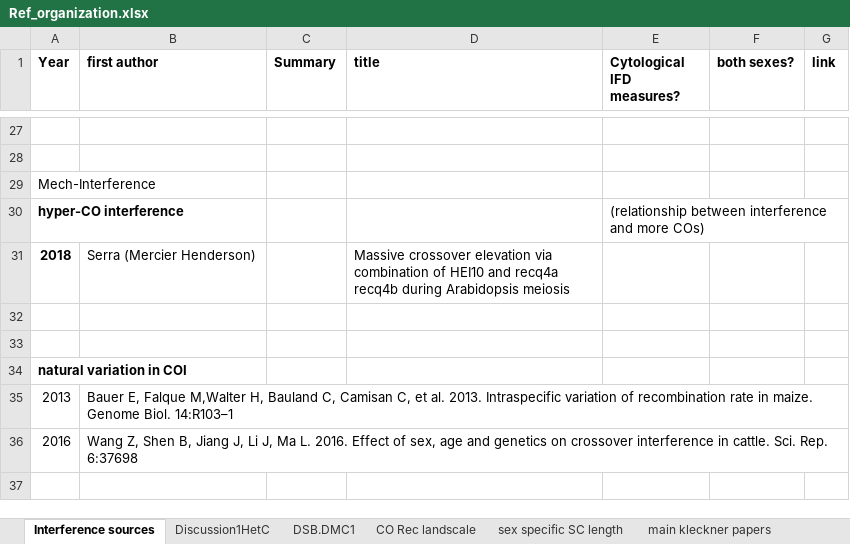
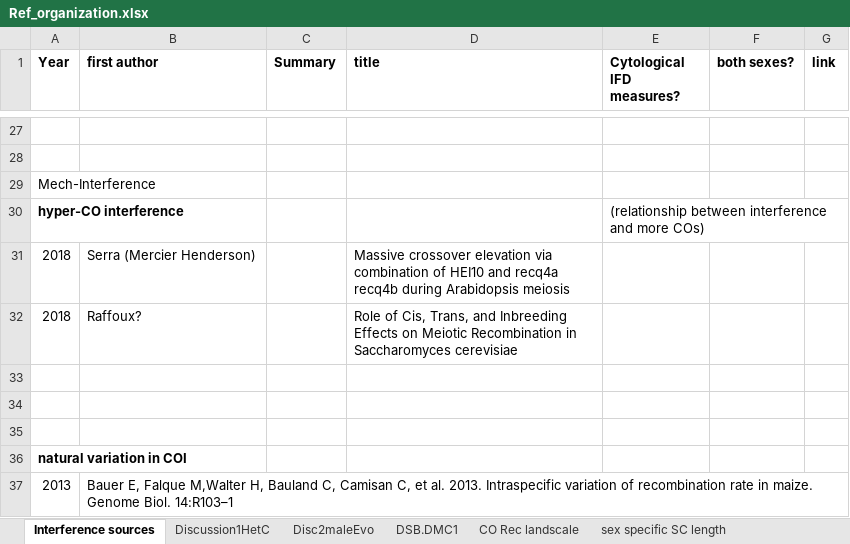
Before and after one commit to petersoapes/MLH1repo, an Excel workbook: Ref_organization.xlsx, sheet Interference sources, drawn as a sheet; only a part is shown, gaps mark what is left out; the shorter side is filled out with more unchanged rows; values as stored, in another font and other column widths than the file's, no borders; the diff names each change by its address in the sheet, - before the commit and + after, or states it on an @@ line.

```diff
--- a/Ref_organization.xlsx (sheet Interference sources)
+++ b/Ref_organization.xlsx (sheet Interference sources)
+sheet tab: Disc2maleEvo
-A31 bold: on
+A31 bold: off
+row 32: 2018 | Raffoux? |  | Role of Cis, Trans, and Inbreeding Effects on Meiotic Recombination in Saccharomyces cerevisiae
+row 33: (empty)
```
Also changed, not shown: 4 other files.
